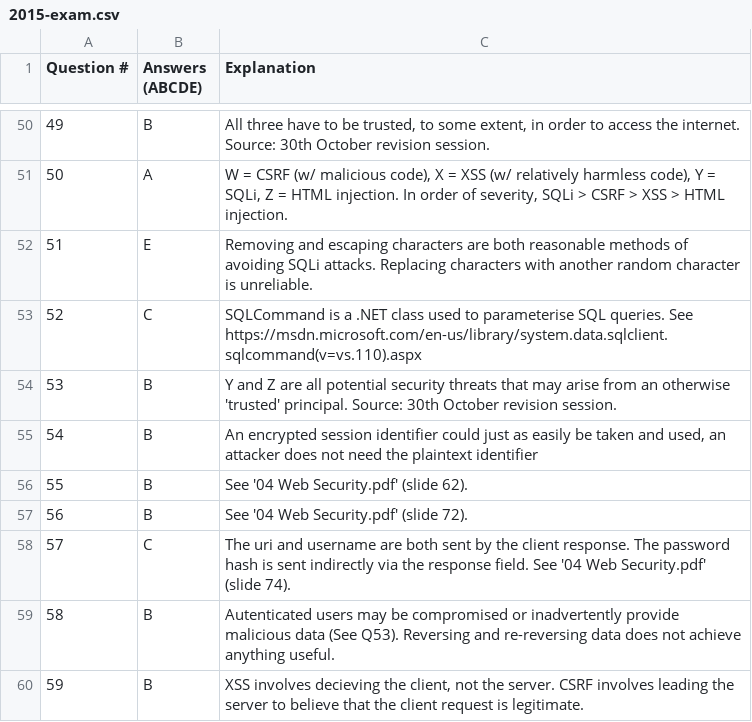
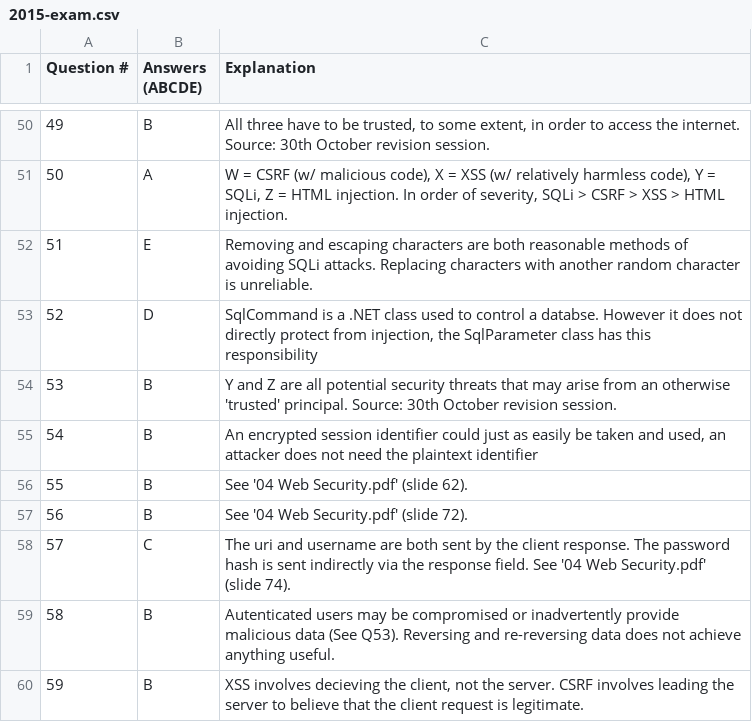
Before and after one commit to isgavinhere/UoA-CS335, a CSV file: 2015-exam.csv, drawn as a sheet; only a part is shown, gaps mark what is left out.

Commit message:
Correct Q52

```diff
--- a/2015-exam.csv
+++ b/2015-exam.csv
@@ -52,3 +52,3 @@ Question #, Answers (ABCDE), Explanation
 51,E,"Removing and escaping characters are both reasonable methods of avoiding SQLi attacks. Replacing characters with another random character is unreliable."
-52,C,"SQLCommand is a .NET class used to parameterise SQL queries. See https://msdn.microsoft.com/en-us/library/system.data.sqlclient.sqlcommand(v=vs.110).aspx"
+52,D,"SqlCommand is a .NET class used to control a databse. However it does not directly protect from injection, the SqlParameter class has this responsibility"
 53,B,"Y and Z are all potential security threats that may arise from an otherwise 'trusted' principal. Source: 30th October revision session."
```
